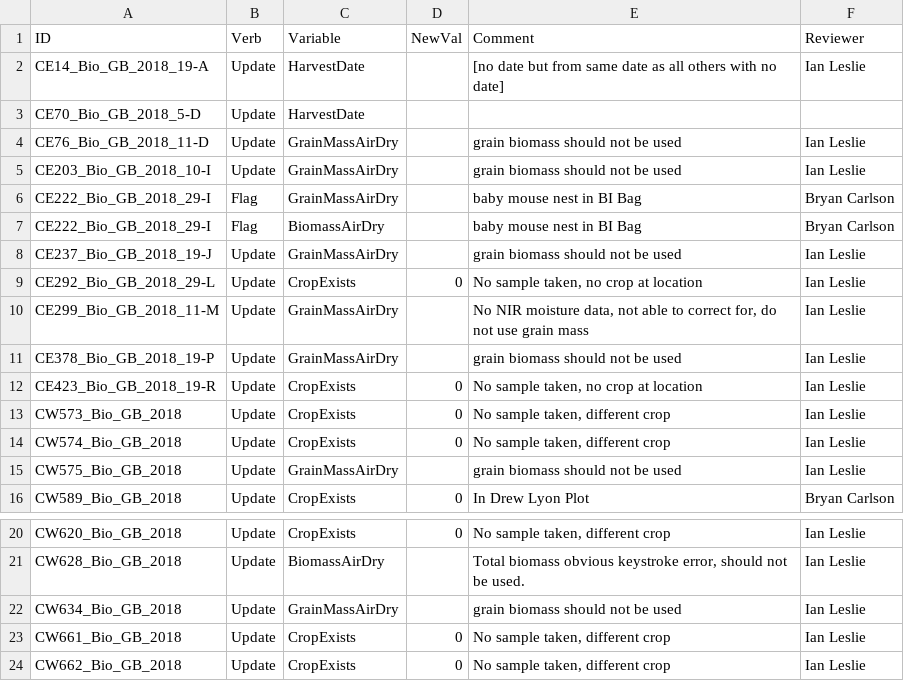
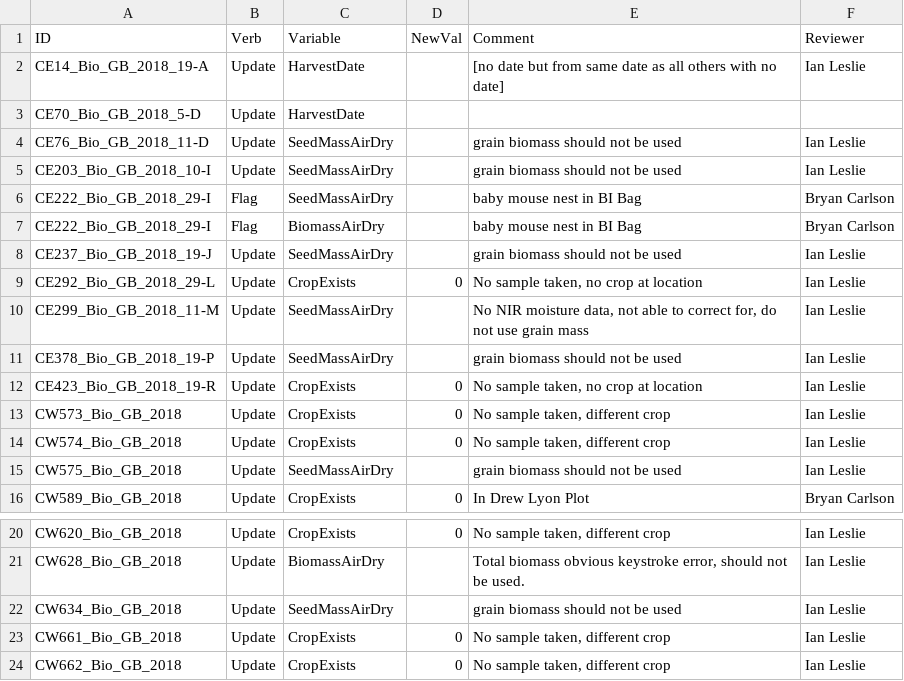
Before and after one commit to cafltar/CafPlantGridPointSurvey_ProcessHarvest, a CSV file: data/input/HarvestYear/HY2018/qaChangeFile_HandHarvestHY2018.csv, drawn as a sheet; only a part is shown, gaps mark what is left out.

```diff
--- a/data/input/HarvestYear/HY2018/qaChangeFile_HandHarvestHY2018.csv
+++ b/data/input/HarvestYear/HY2018/qaChangeFile_HandHarvestHY2018.csv
@@ -3,10 +3,10 @@ CE14_Bio_GB_2018_19-A,Update,HarvestDate,,[no date but from same date as all oth
 CE70_Bio_GB_2018_5-D,Update,HarvestDate,,,
-CE76_Bio_GB_2018_11-D,Update,GrainMassAirDry,,grain biomass should not be used,Ian Leslie
-CE203_Bio_GB_2018_10-I,Update,GrainMassAirDry,,grain biomass should not be used,Ian Leslie
-CE222_Bio_GB_2018_29-I,Flag,GrainMassAirDry,,baby mouse nest in BI Bag,Bryan Carlson
+CE76_Bio_GB_2018_11-D,Update,SeedMassAirDry,,grain biomass should not be used,Ian Leslie
+CE203_Bio_GB_2018_10-I,Update,SeedMassAirDry,,grain biomass should not be used,Ian Leslie
+CE222_Bio_GB_2018_29-I,Flag,SeedMassAirDry,,baby mouse nest in BI Bag,Bryan Carlson
 CE222_Bio_GB_2018_29-I,Flag,BiomassAirDry,,baby mouse nest in BI Bag,Bryan Carlson
-CE237_Bio_GB_2018_19-J,Update,GrainMassAirDry,,grain biomass should not be used,Ian Leslie
+CE237_Bio_GB_2018_19-J,Update,SeedMassAirDry,,grain biomass should not be used,Ian Leslie
 CE292_Bio_GB_2018_29-L,Update,CropExists,0,"No sample taken, no crop at location",Ian Leslie
-CE299_Bio_GB_2018_11-M,Update,GrainMassAirDry,,"No NIR moisture data, not able to correct for, do not use grain mass",Ian Leslie
-CE378_Bio_GB_2018_19-P,Update,GrainMassAirDry,,grain biomass should not be used,Ian Leslie
+CE299_Bio_GB_2018_11-M,Update,SeedMassAirDry,,"No NIR moisture data, not able to correct for, do not use grain mass",Ian Leslie
+CE378_Bio_GB_2018_19-P,Update,SeedMassAirDry,,grain biomass should not be used,Ian Leslie
 CE423_Bio_GB_2018_19-R,Update,CropExists,0,"No sample taken, no crop at location",Ian Leslie
@@ -14,3 +14,3 @@ CW573_Bio_GB_2018,Update,CropExists,0,"No sample taken, different crop",Ian Lesl
 CW574_Bio_GB_2018,Update,CropExists,0,"No sample taken, different crop",Ian Leslie
-CW575_Bio_GB_2018,Update,GrainMassAirDry,,grain biomass should not be used,Ian Leslie
+CW575_Bio_GB_2018,Update,SeedMassAirDry,,grain biomass should not be used,Ian Leslie
 CW589_Bio_GB_2018,Update,CropExists,0,In Drew Lyon Plot,Bryan Carlson
@@ -21,3 +21,3 @@ CW620_Bio_GB_2018,Update,CropExists,0,"No sample taken, different crop",Ian Lesl
 CW628_Bio_GB_2018,Update,BiomassAirDry,,"Total biomass obvious keystroke error, should not be used. ",Ian Leslie
-CW634_Bio_GB_2018,Update,GrainMassAirDry,,grain biomass should not be used,Ian Leslie
+CW634_Bio_GB_2018,Update,SeedMassAirDry,,grain biomass should not be used,Ian Leslie
 CW661_Bio_GB_2018,Update,CropExists,0,"No sample taken, different crop",Ian Leslie
```
Also changed, not shown: data/input/HarvestYear/HY2017/qaChangeFile_HandHarvestHY2017.csv, data/input/HarvestYear/HY2020/qaChangeFile_Harvest01.csv, 9 other files.
